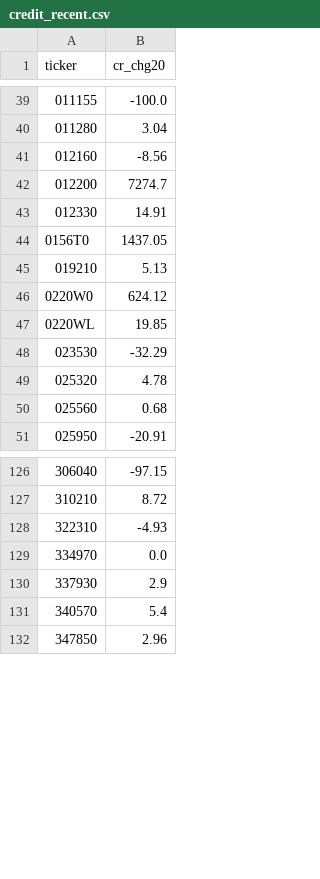
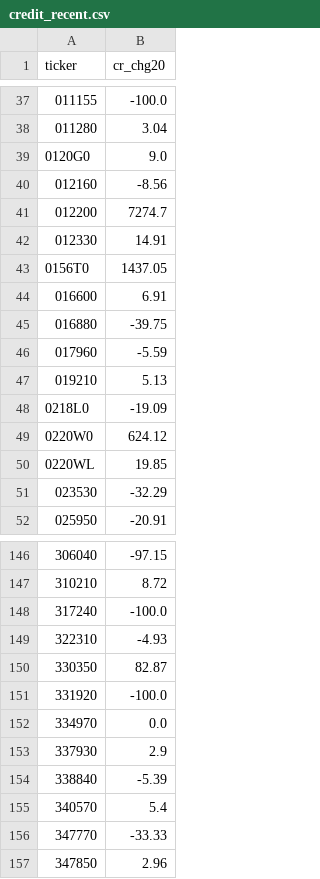
Before and after one commit to bamhobak/kospi-volume, a CSV file: data/credit_recent.csv, drawn as a sheet; only a part is shown, gaps mark what is left out; the diff covers the shown part only.

```diff
--- a/data/credit_recent.csv
+++ b/data/credit_recent.csv
@@ -40,2 +38,3 @@ ticker,cr_chg20
 011280,3.04
+0120G0,9.0
 012160,-8.56
@@ -44,3 +43,7 @@ ticker,cr_chg20
 0156T0,1437.05
+016600,6.91
+016880,-39.75
+017960,-5.59
 019210,5.13
+0218L0,-19.09
 0220W0,624.12
@@ -48,4 +51,2 @@ ticker,cr_chg20
 023530,-32.29
-025320,4.78
-025560,0.68
 025950,-20.91
@@ -127,6 +147,11 @@ ticker,cr_chg20
 310210,8.72
+317240,-100.0
 322310,-4.93
+330350,82.87
+331920,-100.0
 334970,0.0
 337930,2.9
+338840,-5.39
 340570,5.4
+347770,-33.33
 347850,2.96
```
Also changed, not shown: 31 added rows and 10 removed rows elsewhere in this file, 3 other files.
